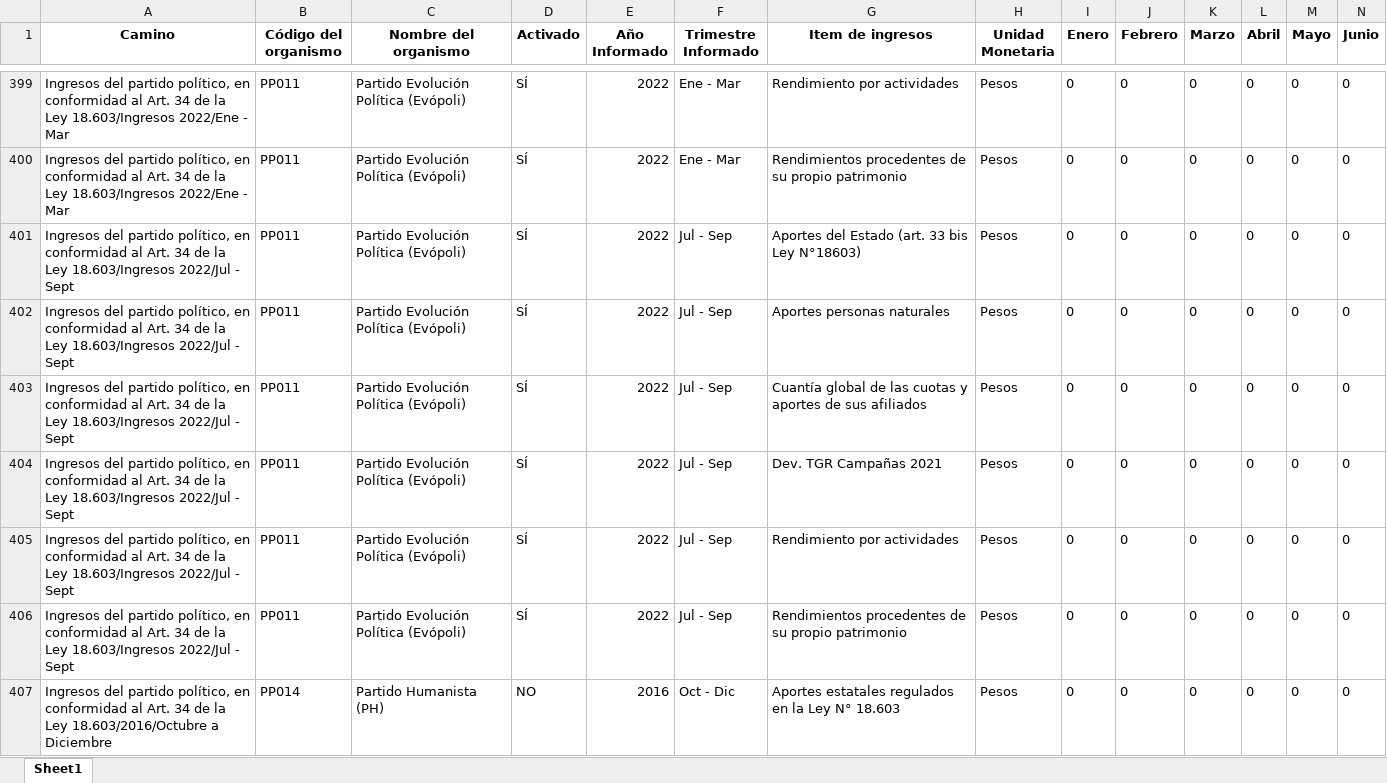
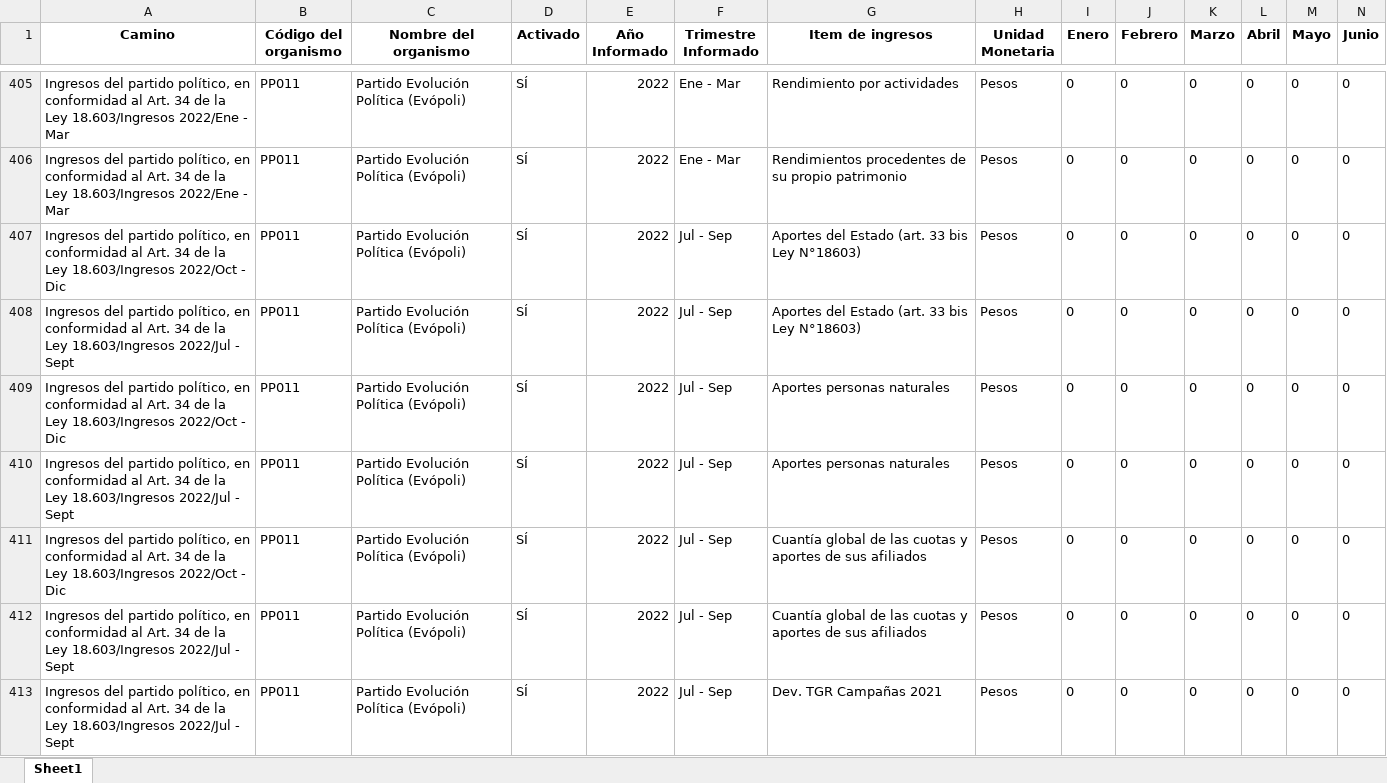
Before and after one commit to Sud-Austral/Transparencia_Activa, an Excel workbook: TA/PP0009.xlsx, sheet Sheet1, drawn as a sheet; only a part is shown, gaps mark what is left out; the shorter side is filled out with more unchanged rows; values as stored, in another font and other column widths than the file's, no borders; rows hold the shown columns only; the diff covers the shown part only; the diff names each change by its address in the sheet, - before the commit and + after, or states it on an @@ line.

```diff
--- a/TA/PP0009.xlsx (sheet Sheet1)
+++ b/TA/PP0009.xlsx (sheet Sheet1)
+row 407: Ingresos del partido político, en conformidad al Art. 34 de la Ley 18.603/Ingresos 2022/Oct - Dic | PP011 | Partido Evolución Política (Evópoli) | SÍ | 2022 | Jul - Sep | Aportes del Estado (art. 33 bis Ley N°18603) | Pesos | 0 | 0 | 0 | 0 | 0 | 0
+row 409: Ingresos del partido político, en conformidad al Art. 34 de la Ley 18.603/Ingresos 2022/Oct - Dic | PP011 | Partido Evolución Política (Evópoli) | SÍ | 2022 | Jul - Sep | Aportes personas naturales | Pesos | 0 | 0 | 0 | 0 | 0 | 0
+row 411: Ingresos del partido político, en conformidad al Art. 34 de la Ley 18.603/Ingresos 2022/Oct - Dic | PP011 | Partido Evolución Política (Evópoli) | SÍ | 2022 | Jul - Sep | Cuantía global de las cuotas y aportes de sus afiliados | Pesos | 0 | 0 | 0 | 0 | 0 | 0
```
Also changed, not shown: 33 added rows, 74 moved rows and 48 edited cells elsewhere in this sheet, TA/ConsejoTransparencia_notificaciones.xlsx, TA/Organismos_360.xlsx, 12 other files.
